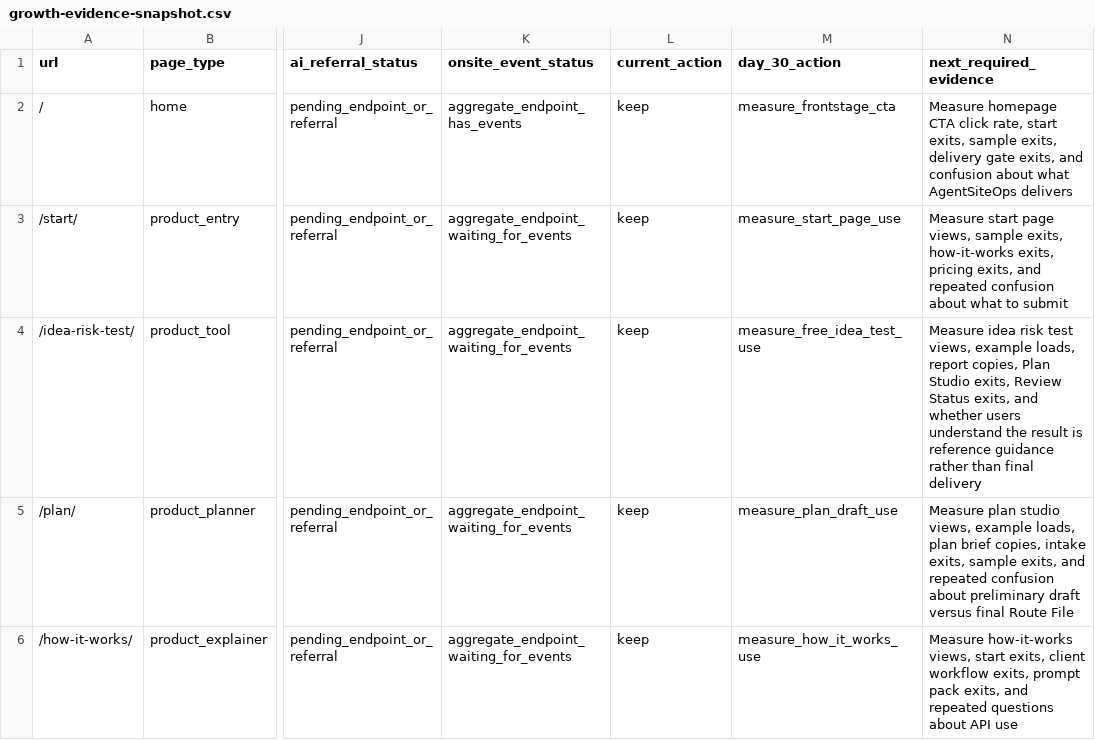
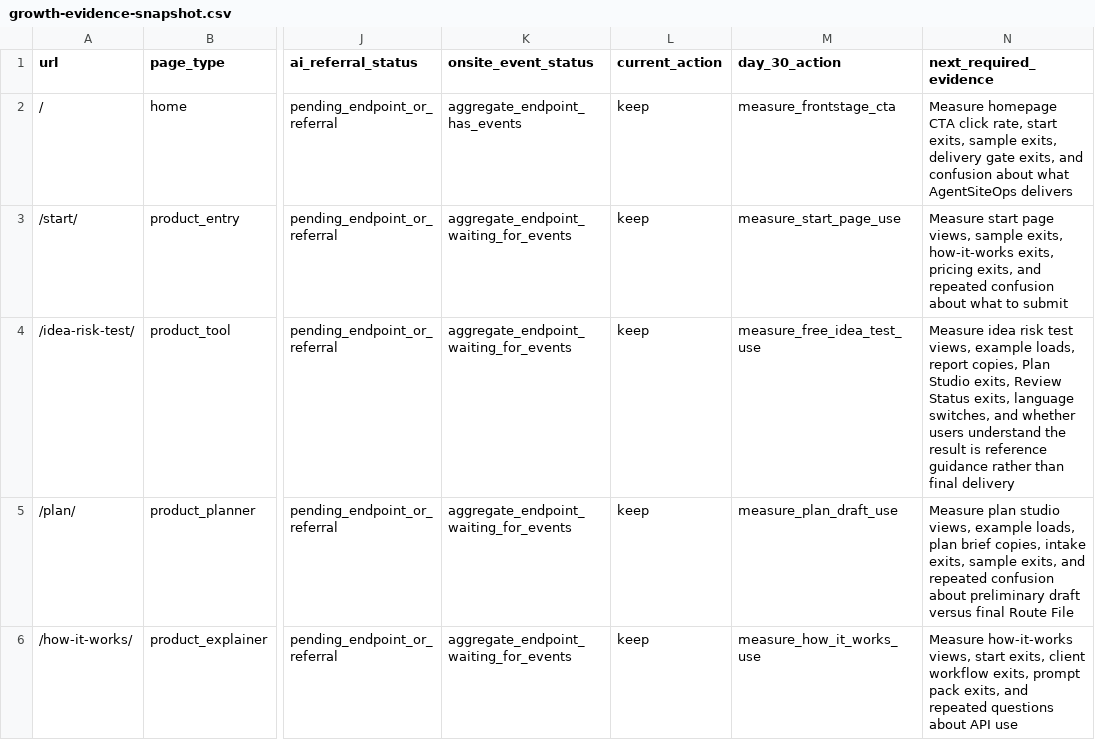
Before and after one commit to SB980425/shachidainei, a CSV file: agentsiteops/data/growth-evidence-snapshot.csv, drawn as a sheet; only a part is shown, gaps mark what is left out; the diff names each change by its address in the sheet, - before the commit and + after, or states it on an @@ line.

```diff
--- a/agentsiteops/data/growth-evidence-snapshot.csv
+++ b/agentsiteops/data/growth-evidence-snapshot.csv
-N4 (next_required_evidence): …Status exits, and whether…
+N4 (next_required_evidence): …Status exits, language switches, and whether…
```
Also changed, not shown: agentsiteops/data/page-review-actions.csv, agentsiteops/data/production-health-snapshot.csv, 22 other files.
